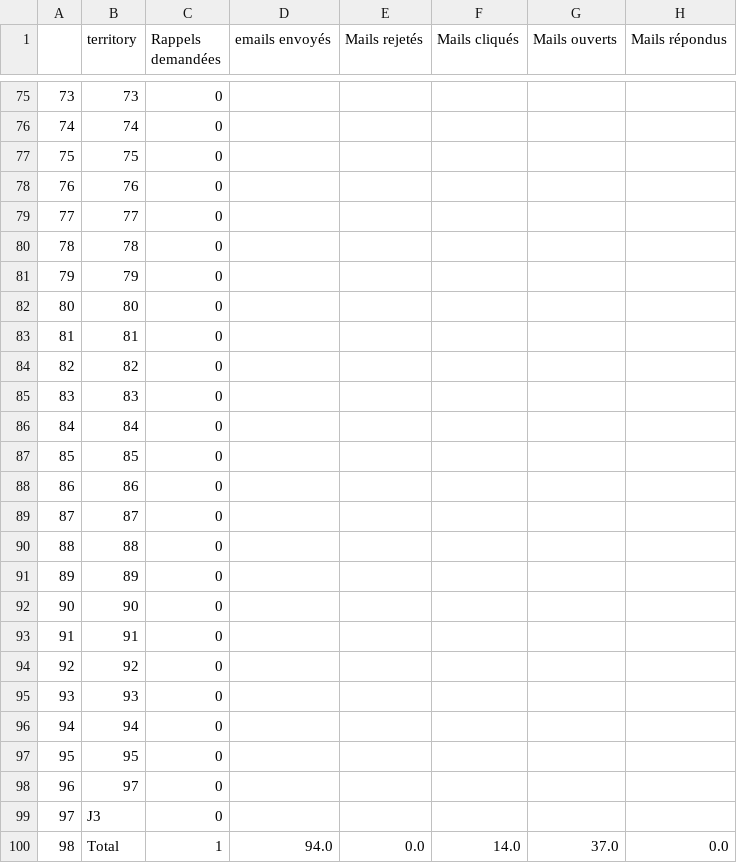
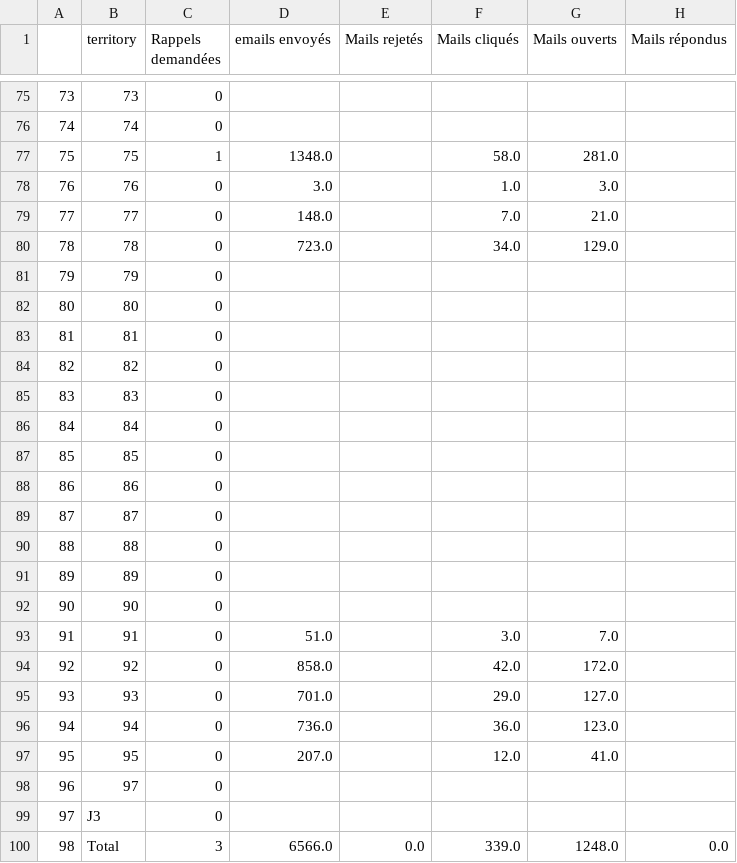
Before and after one commit to Antoine-Carre/maj_hiver_soliguide, a CSV file: pilotage màj hiver 2021/df_mails_data.csv, drawn as a sheet; only a part is shown, gaps mark what is left out; the diff covers the shown part only.

```diff
--- a/pilotage màj hiver 2021/df_mails_data.csv
+++ b/pilotage màj hiver 2021/df_mails_data.csv
@@ -76,6 +76,6 @@
 74,74,0,,,,,
-75,75,0,,,,,
-76,76,0,,,,,
-77,77,0,,,,,
-78,78,0,,,,,
+75,75,1,1348.0,,58.0,281.0,
+76,76,0,3.0,,1.0,3.0,
+77,77,0,148.0,,7.0,21.0,
+78,78,0,723.0,,34.0,129.0,
 79,79,0,,,,,
@@ -92,9 +92,9 @@
 90,90,0,,,,,
-91,91,0,,,,,
-92,92,0,,,,,
-93,93,0,,,,,
-94,94,0,,,,,
-95,95,0,,,,,
+91,91,0,51.0,,3.0,7.0,
+92,92,0,858.0,,42.0,172.0,
+93,93,0,701.0,,29.0,127.0,
+94,94,0,736.0,,36.0,123.0,
+95,95,0,207.0,,12.0,41.0,
 96,97,0,,,,,
 97,J3,0,,,,,
-98,Total,1,94.0,0.0,14.0,37.0,0.0
+98,Total,3,6566.0,0.0,339.0,1248.0,0.0
```
Also changed, not shown: 27 edited cells elsewhere in this file, pilotage màj hiver 2021/df_cpte_pro_data.csv, pilotage màj hiver 2021/df_fiche_with_cpte_pro_data.csv, 2 other files.
